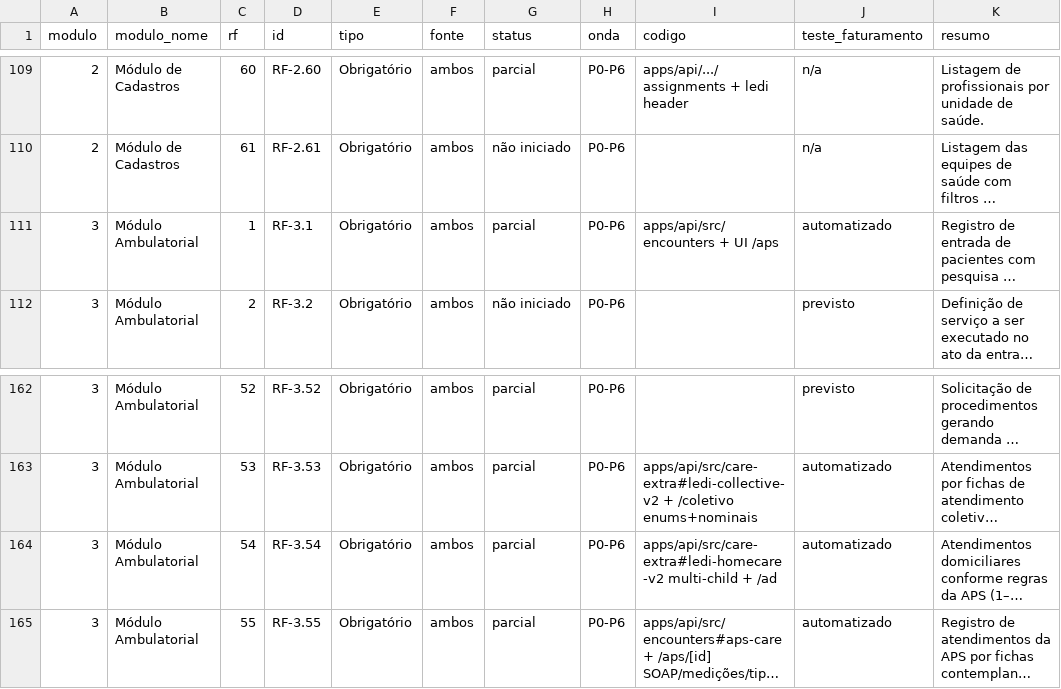
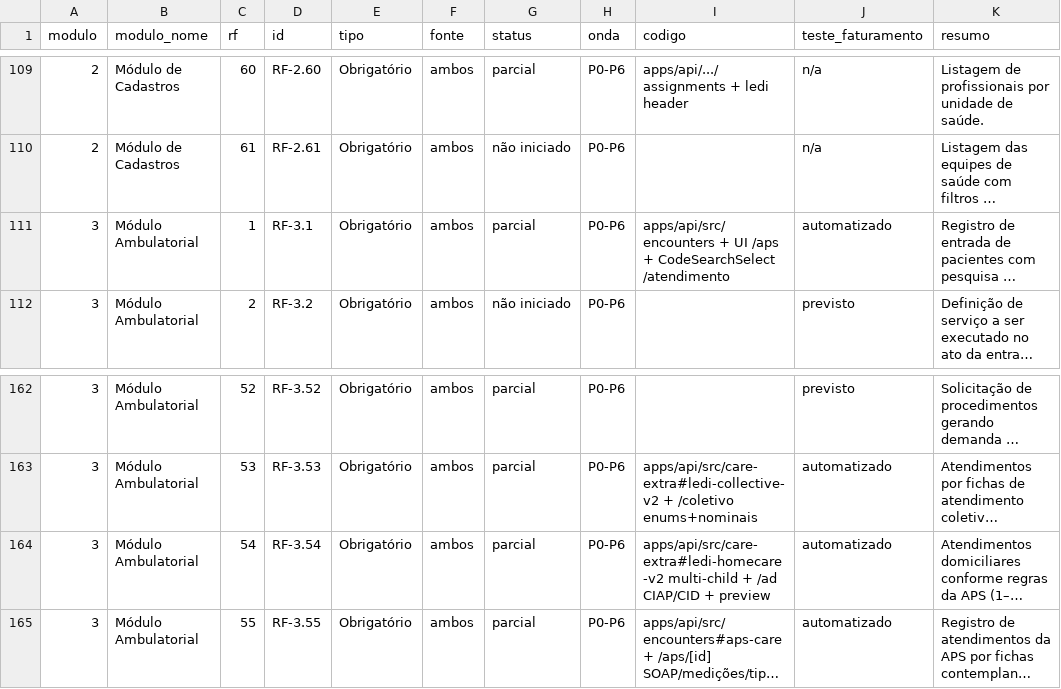
Before and after one commit to leandroborgeseng/SIGS, a CSV file: docs/rastreabilidade/cobertura-rf.csv, drawn as a sheet; only a part is shown, gaps mark what is left out; long unchanged cells end in …; the diff names each change by its address in the sheet, - before the commit and + after, or states it on an @@ line.

```diff
--- a/docs/rastreabilidade/cobertura-rf.csv
+++ b/docs/rastreabilidade/cobertura-rf.csv
-I111 (codigo): …UI /aps
+I111 (codigo): …UI /aps + CodeSearchSelect /atendimento
-I164 (codigo): …+ /ad
+I164 (codigo): …+ /ad CIAP/CID + preview
```
Also changed, not shown: 15 other files.
